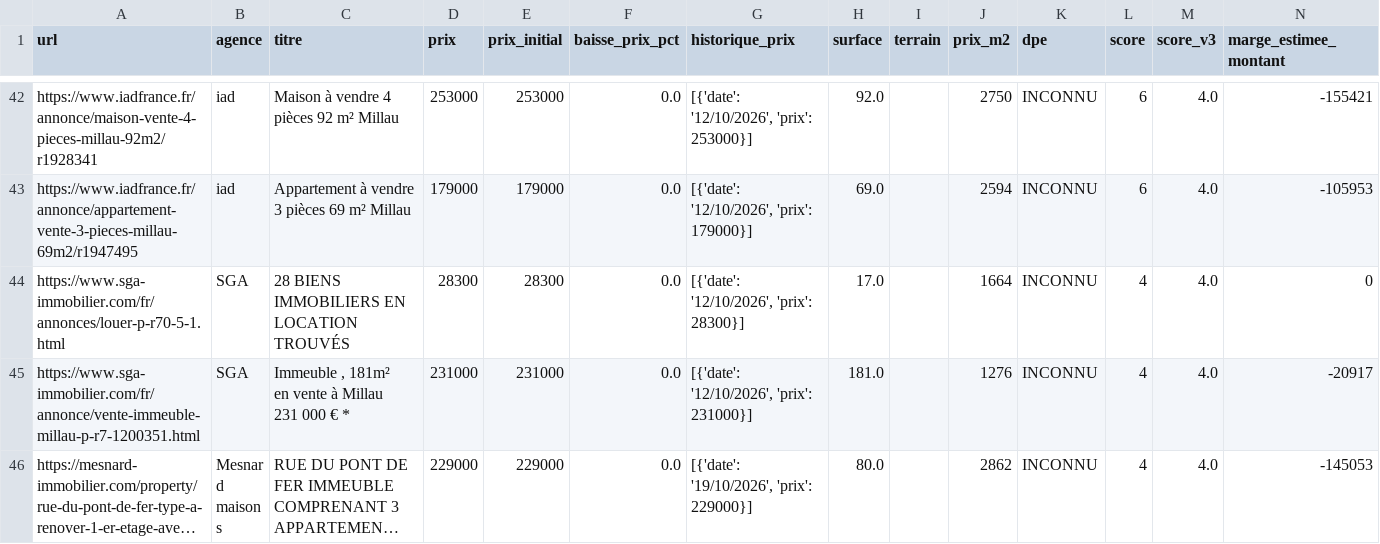
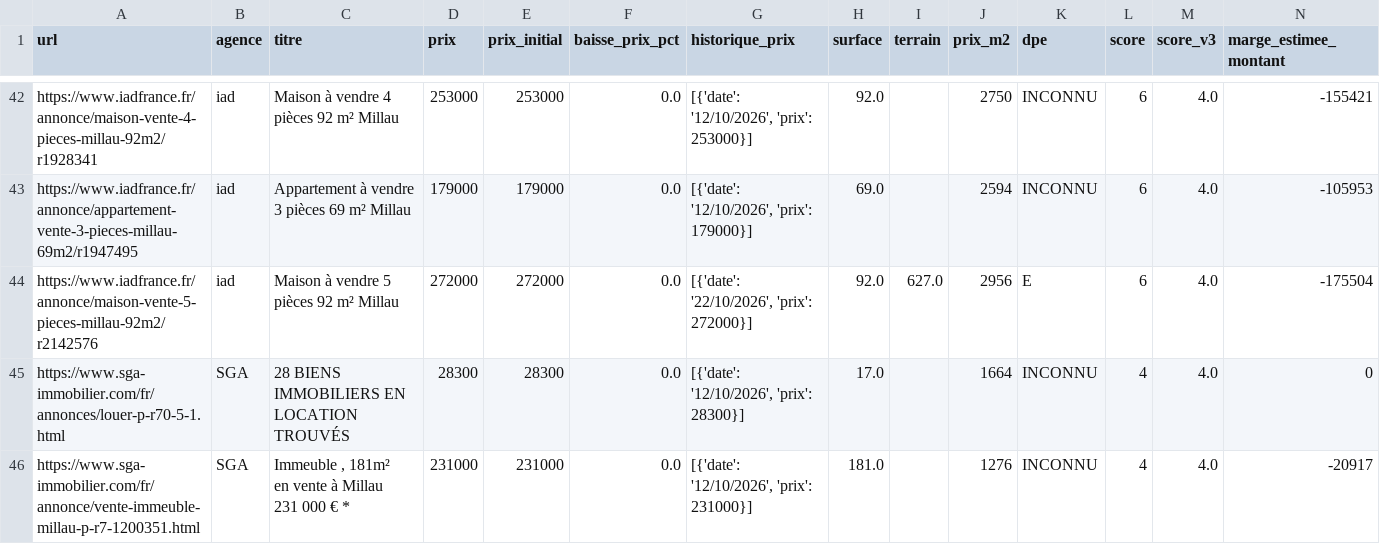
Before and after one commit to florentboutreux/suivi_immo, a CSV file: data/annonces.csv, drawn as a sheet; only a part is shown, gaps mark what is left out; the shorter side is filled out with more unchanged rows; long unchanged cells end in …; rows hold the shown columns only; the diff names each change by its address in the sheet, - before the commit and + after, or states it on an @@ line.

Commit message:
auto: actualisation des annonces et baisses de prix

```diff
--- a/data/annonces.csv
+++ b/data/annonces.csv
+row 44: https://www.iadfrance.fr/annonce/maison-vente-5-pieces-millau-92m2/r2142576 | iad | Maison à vendre 5 pièces 92 m² Millau | 272000 | 272000 | 0.0 | [{'date': '22/10/2026', 'prix': 272000}] | 92.0 | 627.0 | 2956 | E | 6 | 4.0 | -175504
```
Also changed, not shown: 2 other files.
